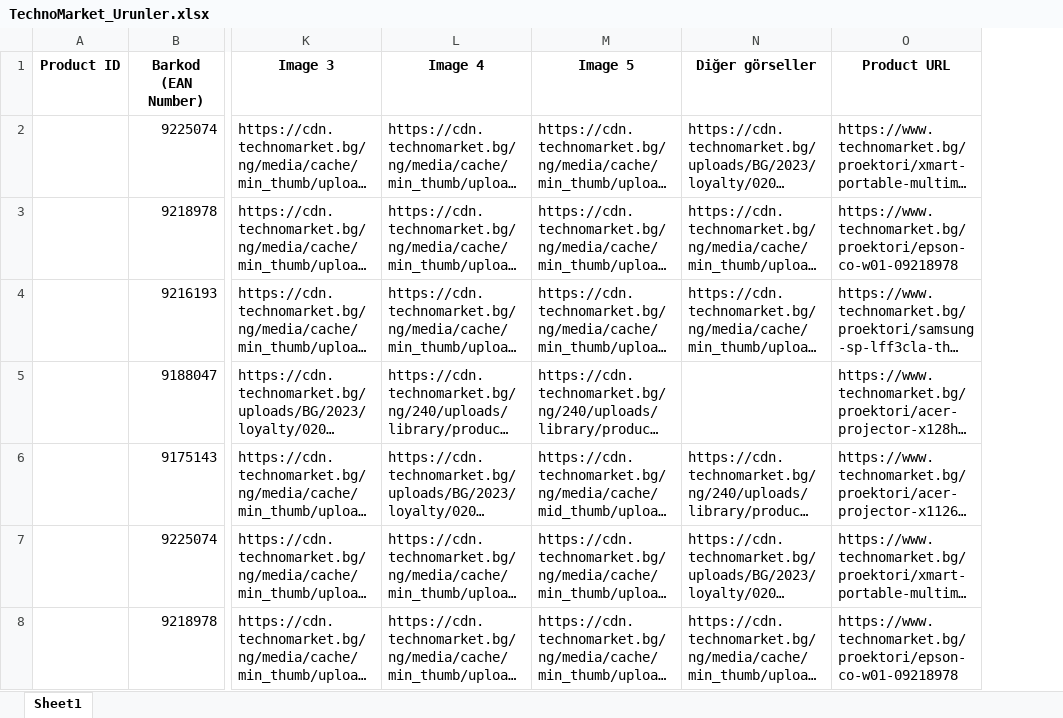
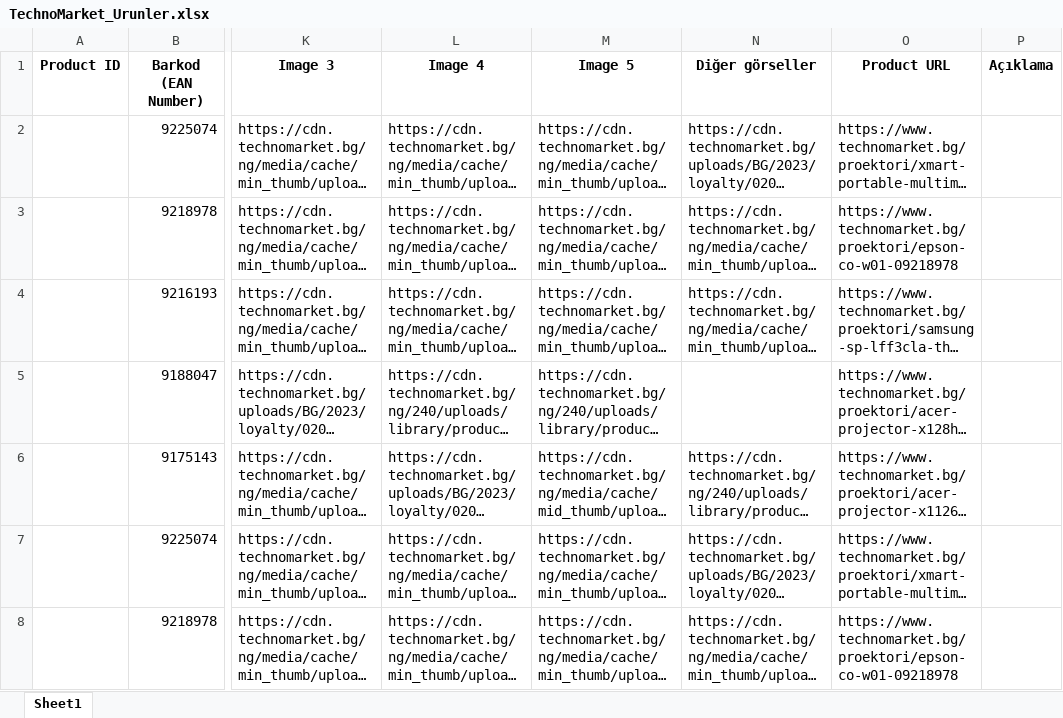
Before and after one commit to mufasa-349/technopolis, an Excel workbook: technomarket/TechnoMarket_Urunler.xlsx, sheet Sheet1, drawn as a sheet; only a part is shown, gaps mark what is left out; long unchanged cells end in …; values as stored, in another font and other column widths than the file's, no borders; the diff covers the shown part only; the diff names each change by its address in the sheet, - before the commit and + after, or states it on an @@ line.

Commit message:
açıklama çevriliyor

```diff
--- a/technomarket/TechnoMarket_Urunler.xlsx (sheet Sheet1)
+++ b/technomarket/TechnoMarket_Urunler.xlsx (sheet Sheet1)
+column P (Açıklama), empty
```
Also changed, not shown: 5 added rows elsewhere in this sheet, 2 other files.
